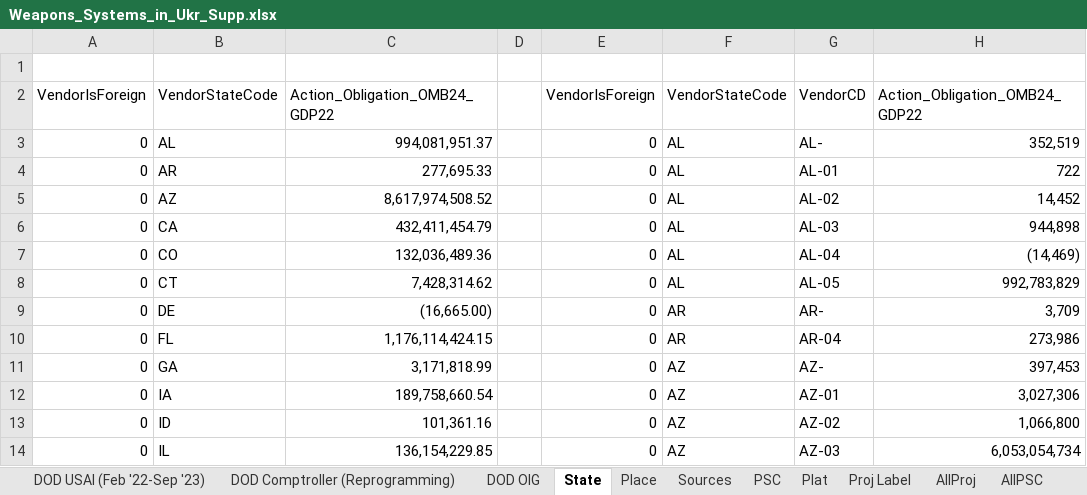
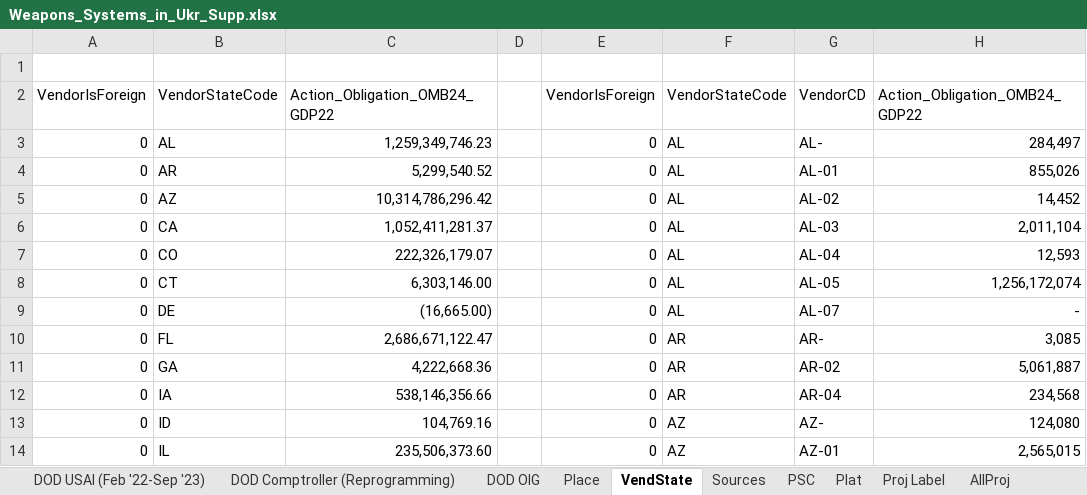
Before and after one commit to CSISdefense/Vendor, an Excel workbook: Output/Munitions/Weapons_Systems_in_Ukr_Supp.xlsx, sheet VendState, drawn as a sheet; only a part is shown; values as stored, in another font and other column widths than the file's, no borders; conditional formats not drawn; the diff covers the shown part only; the diff names each change by its address in the sheet, - before the commit and + after, or states it on an @@ line.

```diff
--- a/Output/Munitions/Weapons_Systems_in_Ukr_Supp.xlsx (sheet VendState)
+++ b/Output/Munitions/Weapons_Systems_in_Ukr_Supp.xlsx (sheet VendState)
-sheet tab: State
+sheet tab: VendState
@@ sheet tab order changed: DOD USAI (Feb '22-Sep '23) | DOD Comptroller (Reprogramming) | DOD OIG | Place | VendState | Sources | PSC | Plat | Proj Label | AllProj @@
-C3: 994,081,951.37
+C3: 1,259,349,746.23
-H3: 352,519
+H3: 284,497
-C4: 277,695.33
+C4: 5,299,540.52
-H4: 722
+H4: 855,026
-C5: 8,617,974,508.52
+C5: 10,314,786,296.42
-C6: 432,411,454.79
+C6: 1,052,411,281.37
-H6: 944,898
+H6: 2,011,104
-C7: 132,036,489.36
+C7: 222,326,179.07
-H7: (14,469)
+H7: 12,593
-C8: 7,428,314.62
+C8: 6,303,146.00
-H8: 992,783,829
+H8: 1,256,172,074
-F9: AR
+F9: AL
-G9: AR-
+G9: AL-07
-H9: 3,709
+H9: -
-C10: 1,176,114,424.15
+C10: 2,686,671,122.47
-G10: AR-04
+G10: AR-
-H10: 273,986
+H10: 3,085
-C11: 3,171,818.99
+C11: 4,222,668.36
-F11:F12: AZ
+F11:F12: AR
-G11: AZ-
+G11: AR-02
-H11: 397,453
+H11: 5,061,887
-C12: 189,758,660.54
+C12: 538,146,356.66
-G12: AZ-01
+G12: AR-04
-H12: 3,027,306
+H12: 234,568
-C13: 101,361.16
+C13: 104,769.16
-G13: AZ-02
+G13: AZ-
-H13: 1,066,800
+H13: 124,080
-C14: 136,154,229.85
+C14: 235,506,373.60
-G14: AZ-03
+G14: AZ-01
-H14: 6,053,054,734
+H14: 2,565,015
```
Also changed, not shown: 28 added rows, 8 removed rows and 362 edited cells elsewhere in this sheet, sheet AllProj, sheet Place, sheet PSC, sheet Plat, sheet AllPSC, formulas that keep their value, charts or pictures, 17 other files.
